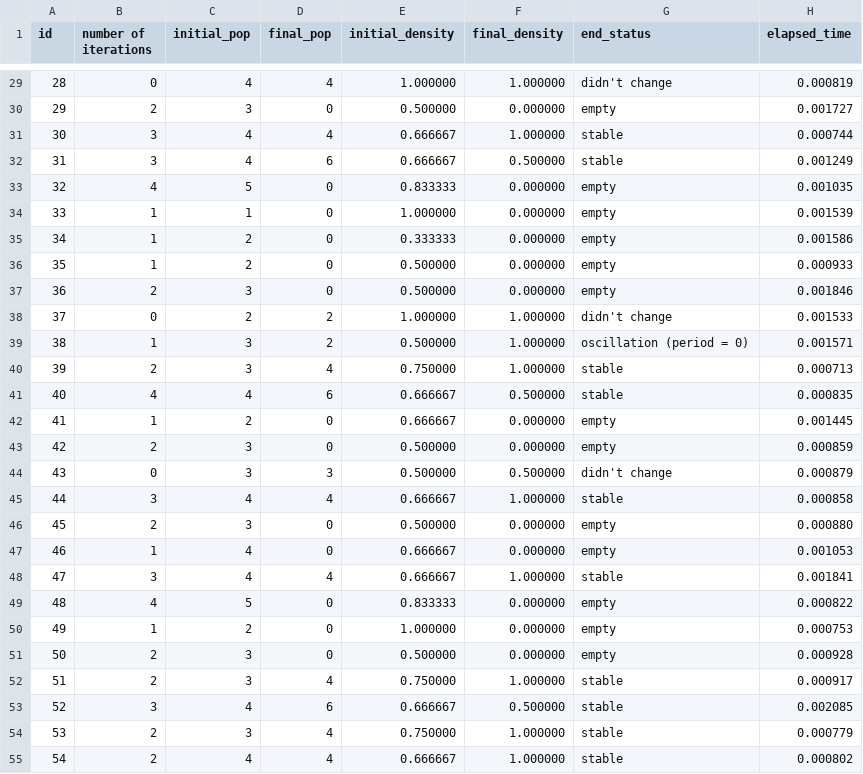
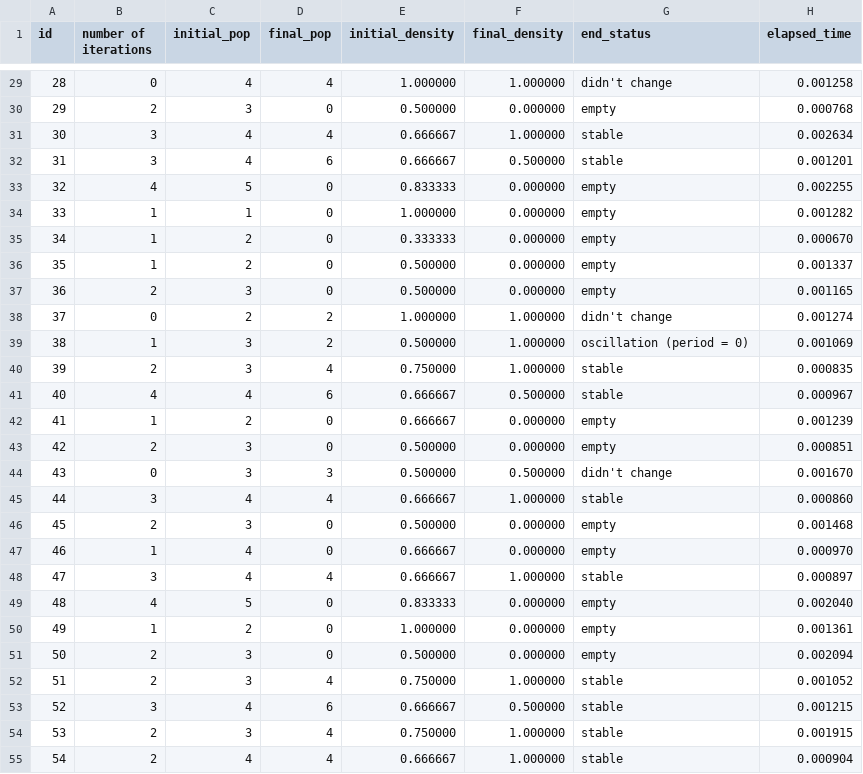
Before and after one commit to ricardomorita42/mac0322, a CSV file: ep3/golly-2.7-gtk64/Scripts/My_scripts/output/results_3x3.csv, drawn as a sheet; only a part is shown, gaps mark what is left out; the diff covers the shown part only.

```diff
--- a/ep3/golly-2.7-gtk64/Scripts/My_scripts/output/results_3x3.csv
+++ b/ep3/golly-2.7-gtk64/Scripts/My_scripts/output/results_3x3.csv
@@ -29,27 +29,27 @@ id,number of iterations,initial_pop,final_pop,initial_density,final_density,end_
-28,0,4,4,1.000000,1.000000,didn't change,0.000819
-29,2,3,0,0.500000,0.000000,empty,0.001727
-30,3,4,4,0.666667,1.000000,stable,0.000744
-31,3,4,6,0.666667,0.500000,stable,0.001249
-32,4,5,0,0.833333,0.000000,empty,0.001035
-33,1,1,0,1.000000,0.000000,empty,0.001539
-34,1,2,0,0.333333,0.000000,empty,0.001586
-35,1,2,0,0.500000,0.000000,empty,0.000933
-36,2,3,0,0.500000,0.000000,empty,0.001846
-37,0,2,2,1.000000,1.000000,didn't change,0.001533
-38,1,3,2,0.500000,1.000000,oscillation (period = 0),0.001571
-39,2,3,4,0.750000,1.000000,stable,0.000713
-40,4,4,6,0.666667,0.500000,stable,0.000835
-41,1,2,0,0.666667,0.000000,empty,0.001445
-42,2,3,0,0.500000,0.000000,empty,0.000859
-43,0,3,3,0.500000,0.500000,didn't change,0.000879
-44,3,4,4,0.666667,1.000000,stable,0.000858
-45,2,3,0,0.500000,0.000000,empty,0.000880
-46,1,4,0,0.666667,0.000000,empty,0.001053
-47,3,4,4,0.666667,1.000000,stable,0.001841
-48,4,5,0,0.833333,0.000000,empty,0.000822
-49,1,2,0,1.000000,0.000000,empty,0.000753
-50,2,3,0,0.500000,0.000000,empty,0.000928
-51,2,3,4,0.750000,1.000000,stable,0.000917
-52,3,4,6,0.666667,0.500000,stable,0.002085
-53,2,3,4,0.750000,1.000000,stable,0.000779
-54,2,4,4,0.666667,1.000000,stable,0.000802
+28,0,4,4,1.000000,1.000000,didn't change,0.001258
+29,2,3,0,0.500000,0.000000,empty,0.000768
+30,3,4,4,0.666667,1.000000,stable,0.002634
+31,3,4,6,0.666667,0.500000,stable,0.001201
+32,4,5,0,0.833333,0.000000,empty,0.002255
+33,1,1,0,1.000000,0.000000,empty,0.001282
+34,1,2,0,0.333333,0.000000,empty,0.000670
+35,1,2,0,0.500000,0.000000,empty,0.001337
+36,2,3,0,0.500000,0.000000,empty,0.001165
+37,0,2,2,1.000000,1.000000,didn't change,0.001274
+38,1,3,2,0.500000,1.000000,oscillation (period = 0),0.001069
+39,2,3,4,0.750000,1.000000,stable,0.000835
+40,4,4,6,0.666667,0.500000,stable,0.000967
+41,1,2,0,0.666667,0.000000,empty,0.001239
+42,2,3,0,0.500000,0.000000,empty,0.000851
+43,0,3,3,0.500000,0.500000,didn't change,0.001670
+44,3,4,4,0.666667,1.000000,stable,0.000860
+45,2,3,0,0.500000,0.000000,empty,0.001468
+46,1,4,0,0.666667,0.000000,empty,0.000970
+47,3,4,4,0.666667,1.000000,stable,0.000897
+48,4,5,0,0.833333,0.000000,empty,0.002040
+49,1,2,0,1.000000,0.000000,empty,0.001361
+50,2,3,0,0.500000,0.000000,empty,0.002094
+51,2,3,4,0.750000,1.000000,stable,0.001052
+52,3,4,6,0.666667,0.500000,stable,0.001215
+53,2,3,4,0.750000,1.000000,stable,0.001915
+54,2,4,4,0.666667,1.000000,stable,0.000904
```
Also changed, not shown: 60 edited cells elsewhere in this file, 24 other files.
